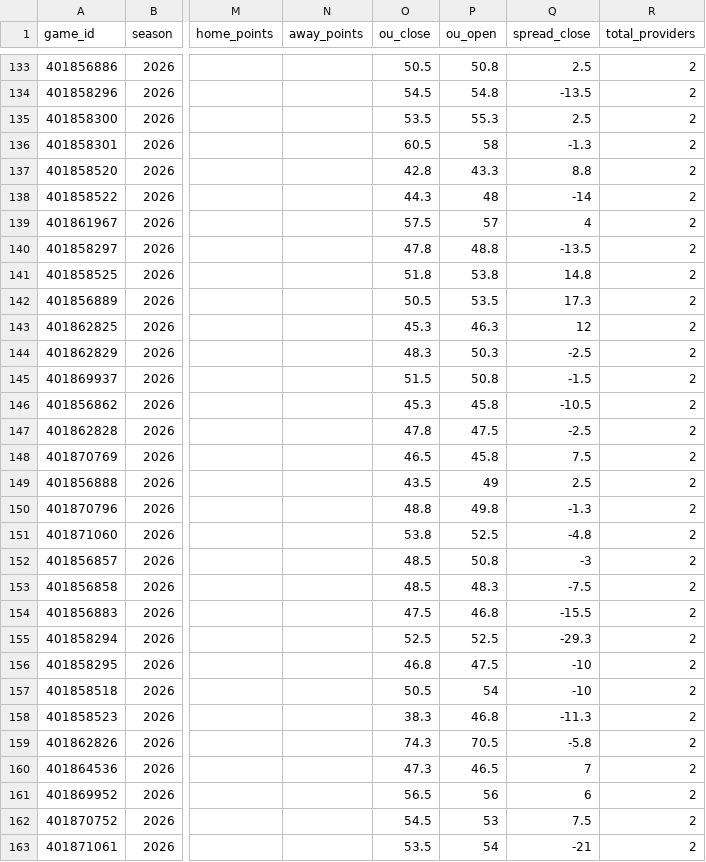
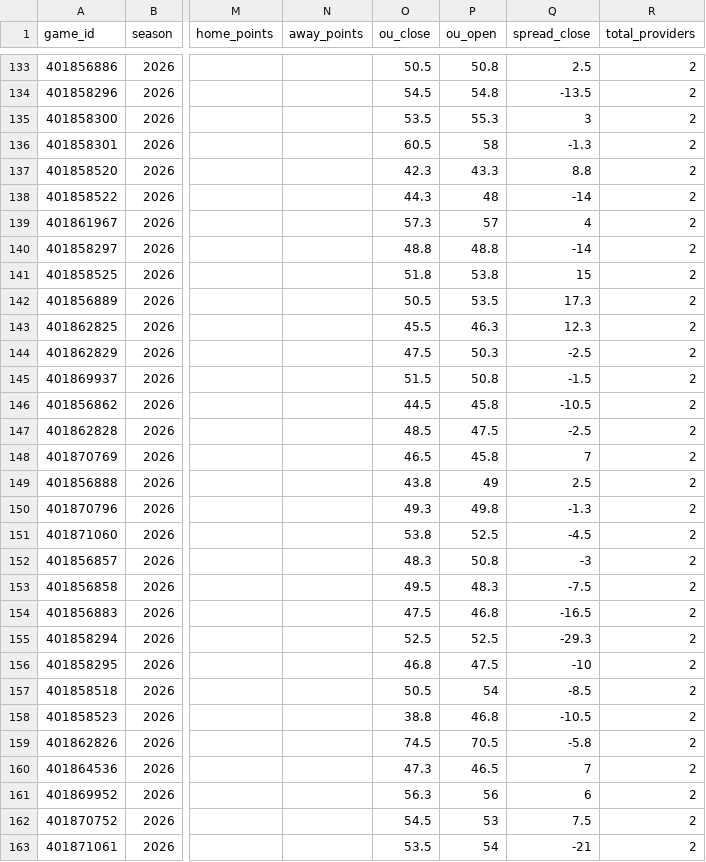
Before and after one commit to matthewrichey3317/cfb-data, a CSV file: export/games_compact_2026_part2.csv, drawn as a sheet; only a part is shown, gaps mark what is left out; the diff covers the shown part only; the diff names each change by its address in the sheet, - before the commit and + after, or states it on an @@ line.

```diff
--- a/export/games_compact_2026_part2.csv
+++ b/export/games_compact_2026_part2.csv
-Q135 (spread_close): 2.5
+Q135 (spread_close): 3
-O137 (ou_close): 42.8
+O137 (ou_close): 42.3
-O139 (ou_close): 57.5
+O139 (ou_close): 57.3
-O140 (ou_close): 47.8
+O140 (ou_close): 48.8
-Q140 (spread_close): -13.5
+Q140 (spread_close): -14
-Q141 (spread_close): 14.8
+Q141 (spread_close): 15
-O143 (ou_close): 45.3
+O143 (ou_close): 45.5
-Q143 (spread_close): 12
+Q143 (spread_close): 12.3
-O144 (ou_close): 48.3
+O144 (ou_close): 47.5
-O146 (ou_close): 45.3
+O146 (ou_close): 44.5
-O147 (ou_close): 47.8
+O147 (ou_close): 48.5
-Q148 (spread_close): 7.5
+Q148 (spread_close): 7
-O149 (ou_close): 43.5
+O149 (ou_close): 43.8
-O150 (ou_close): 48.8
+O150 (ou_close): 49.3
-Q151 (spread_close): -4.8
+Q151 (spread_close): -4.5
-O152 (ou_close): 48.5
+O152 (ou_close): 48.3
-O153 (ou_close): 48.5
+O153 (ou_close): 49.5
-Q154 (spread_close): -15.5
+Q154 (spread_close): -16.5
-Q157 (spread_close): -10
+Q157 (spread_close): -8.5
-O158 (ou_close): 38.3
+O158 (ou_close): 38.8
-Q158 (spread_close): -11.3
+Q158 (spread_close): -10.5
-O159 (ou_close): 74.3
+O159 (ou_close): 74.5
-O161 (ou_close): 56.5
+O161 (ou_close): 56.3
```
Also changed, not shown: 62 edited cells elsewhere in this file, data/games_2026.csv, data/lines_2026.csv, 3 other files.
